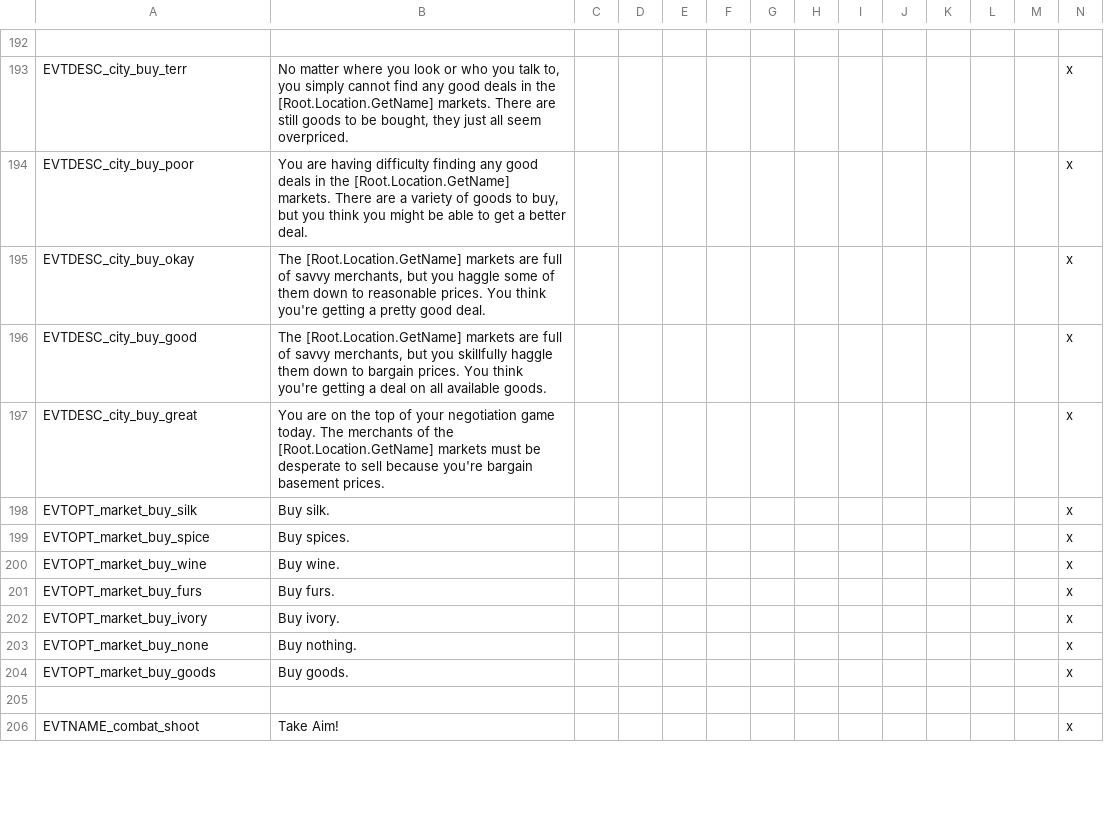
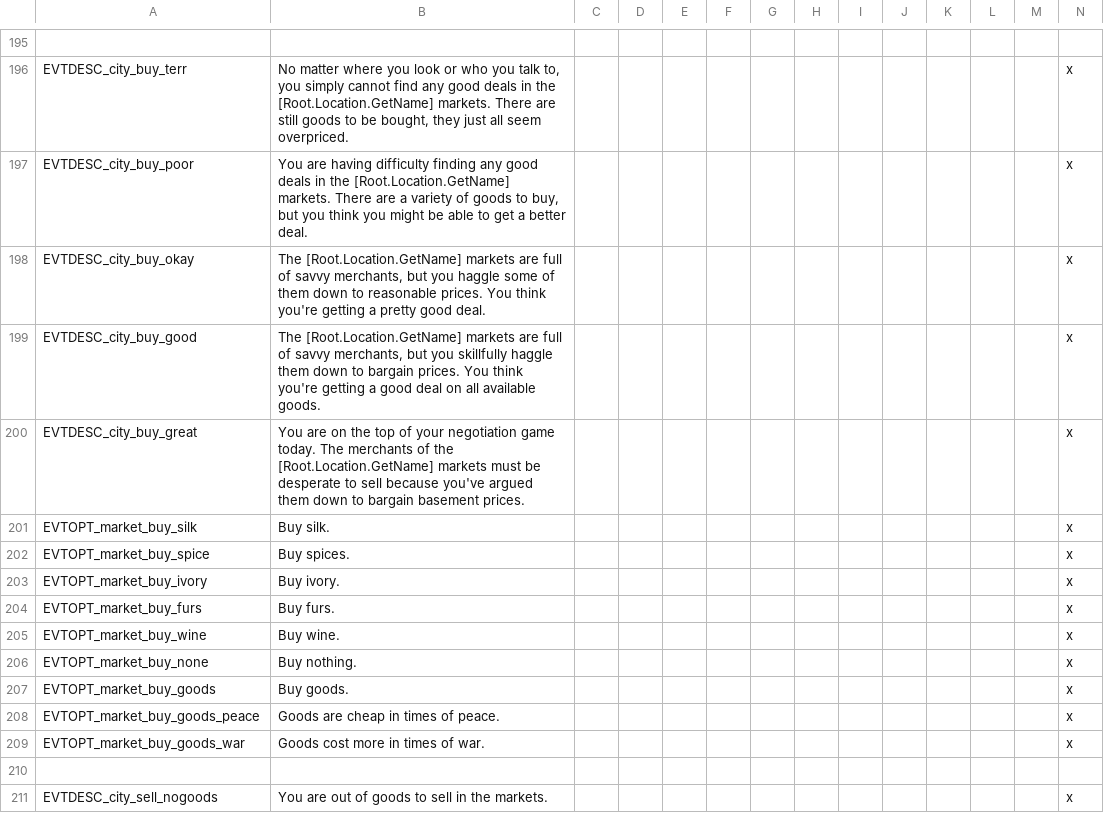
Before and after one commit to SteelyGlint/TheExpedition, a CSV file: TheExpedition/localisation/te_events.csv, drawn as a sheet; only a part is shown, gaps mark what is left out; the shorter side is filled out with more unchanged rows; the diff covers the shown part only.

Commit message:
Trade events mostly finished
Can now sell luxury goods, higher prices in big cities
Generic "goods" have higher prices in realms at war
Events to remove initial stewardship maluses
Started work on witness battle event, still broken

```diff
--- a/TheExpedition/localisation/te_events.csv
+++ b/TheExpedition/localisation/te_events.csv
@@ -195,10 +198,14 @@ EVTDESC_city_buy_poor;You are having difficulty finding any good deals in the [R
 EVTDESC_city_buy_okay;The [Root.Location.GetName] markets are full of savvy merchants, but you haggle some of them down to reasonable prices. You think you're getting a pretty good deal.;;;;;;;;;;;;x
-EVTDESC_city_buy_good;The [Root.Location.GetName] markets are full of savvy merchants, but you skillfully haggle them down to bargain prices. You think you're getting a deal on all available goods.;;;;;;;;;;;;x
-EVTDESC_city_buy_great;You are on the top of your negotiation game today. The merchants of the [Root.Location.GetName] markets must be desperate to sell because you're bargain basement prices.;;;;;;;;;;;;x
+EVTDESC_city_buy_good;The [Root.Location.GetName] markets are full of savvy merchants, but you skillfully haggle them down to bargain prices. You think you're getting a good deal on all available goods.;;;;;;;;;;;;x
+EVTDESC_city_buy_great;You are on the top of your negotiation game today. The merchants of the [Root.Location.GetName] markets must be desperate to sell because you've argued them down to bargain basement prices.;;;;;;;;;;;;x
 EVTOPT_market_buy_silk;Buy silk.;;;;;;;;;;;;x
 EVTOPT_market_buy_spice;Buy spices.;;;;;;;;;;;;x
+EVTOPT_market_buy_ivory;Buy ivory.;;;;;;;;;;;;x
+EVTOPT_market_buy_furs;Buy furs.;;;;;;;;;;;;x
 EVTOPT_market_buy_wine;Buy wine.;;;;;;;;;;;;x
-EVTOPT_market_buy_furs;Buy furs.;;;;;;;;;;;;x
-EVTOPT_market_buy_ivory;Buy ivory.;;;;;;;;;;;;x
 EVTOPT_market_buy_none;Buy nothing.;;;;;;;;;;;;x
 EVTOPT_market_buy_goods;Buy goods.;;;;;;;;;;;;x
+EVTOPT_market_buy_goods_peace;Goods are cheap in times of peace.;;;;;;;;;;;;x
+EVTOPT_market_buy_goods_war;Goods cost more in times of war.;;;;;;;;;;;;x
+
+EVTDESC_city_sell_nogoods;You are out of goods to sell in the markets.;;;;;;;;;;;;x
```
Also changed, not shown: 48 added rows elsewhere in this file, TheExpedition/localisation/te_loadtips.csv, TheExpedition/localisation/te_misc.csv, 9 other files.
